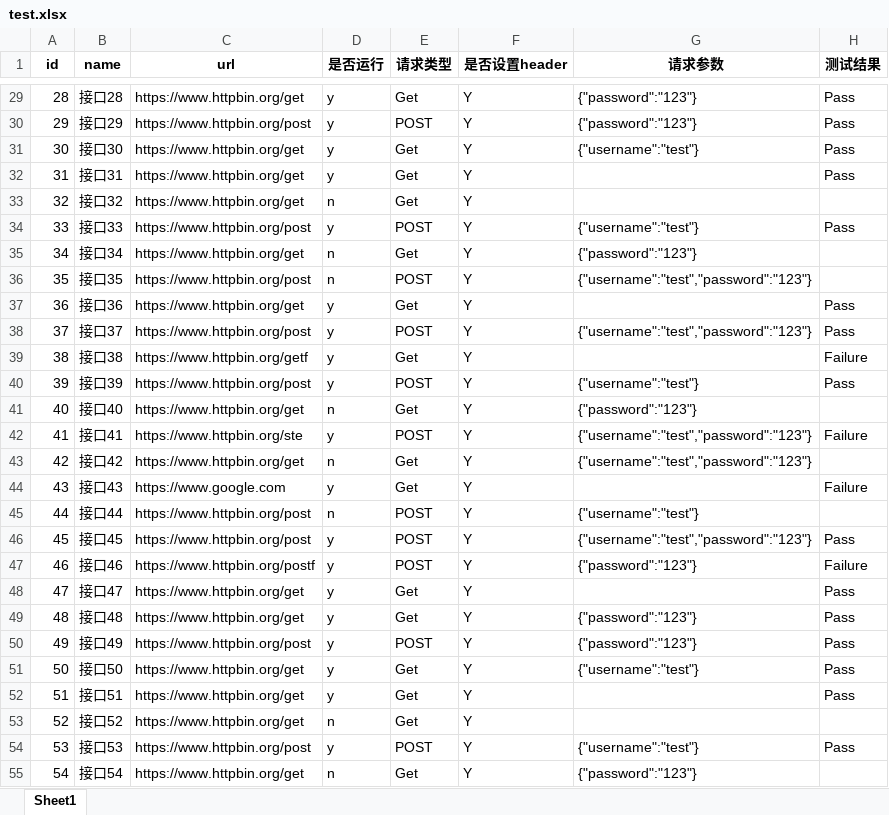
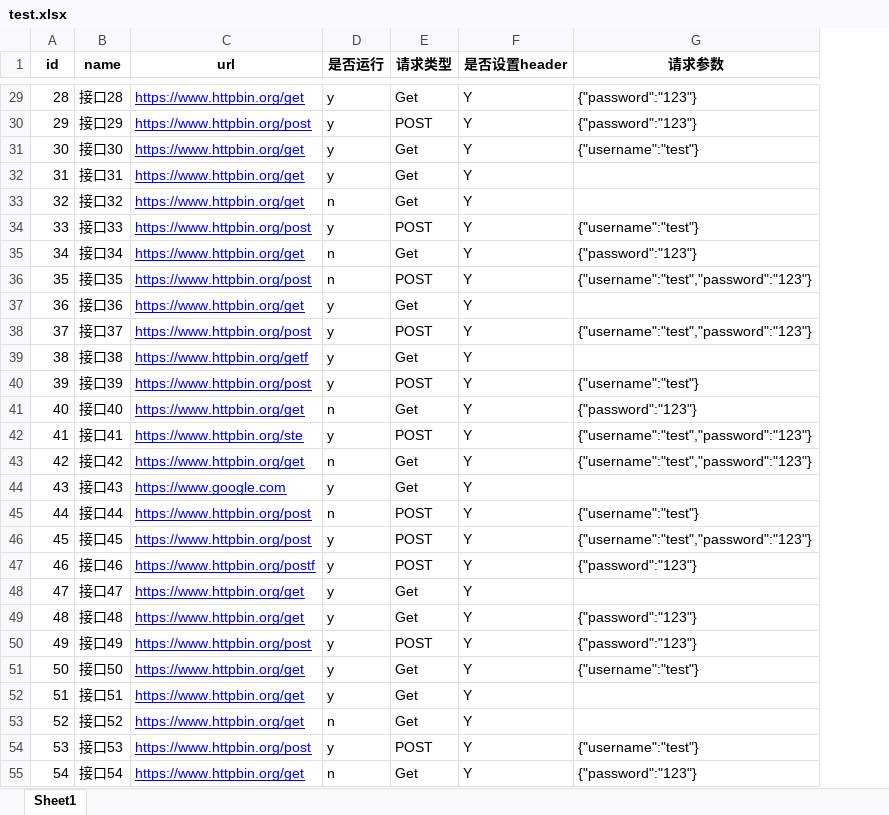
Before and after one commit to KLines/PythonDemo, an Excel workbook: python/auto/test.xlsx, sheet Sheet1, drawn as a sheet; only a part is shown, gaps mark what is left out; values as stored, in another font and other column widths than the file's, no borders; the diff covers the shown part only; the diff names each change by its address in the sheet, - before the commit and + after, or states it on an @@ line.

```diff
--- a/python/auto/test.xlsx (sheet Sheet1)
+++ b/python/auto/test.xlsx (sheet Sheet1)
-column H (测试结果), rows 29-54: Pass | Pass | Pass | Pass |  | Pass |  |  | Pass | Pass | Failure | Pass |  | Failure |  | Failure |  | Pass | Failure | Pass | Pass | Pass | Pass | Pass |  | Pass
@@ C29:C55 underline: off → on, text colour: black → #0000FF @@
```
Also changed, not shown: cell formats elsewhere in this sheet, 2 other files.
